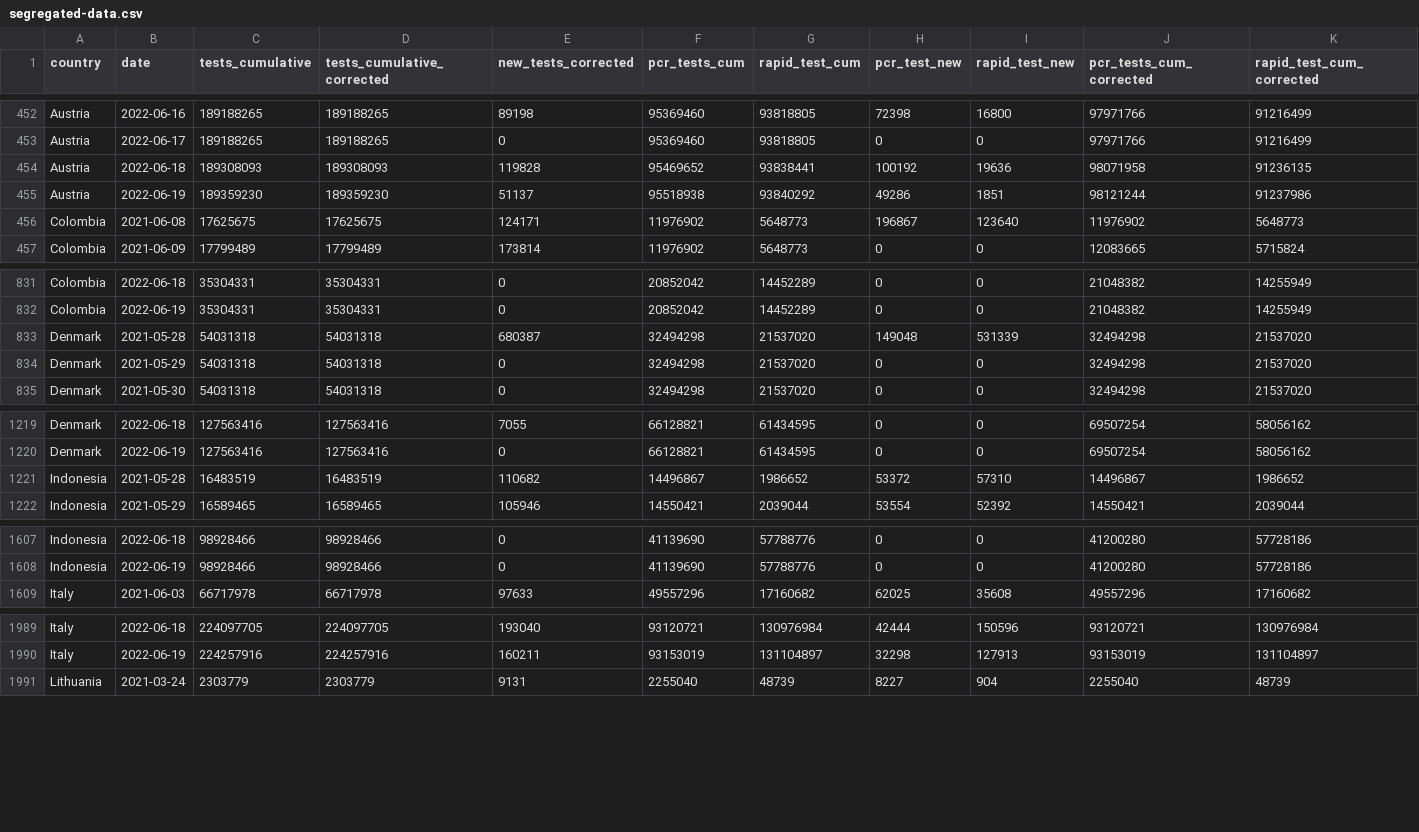
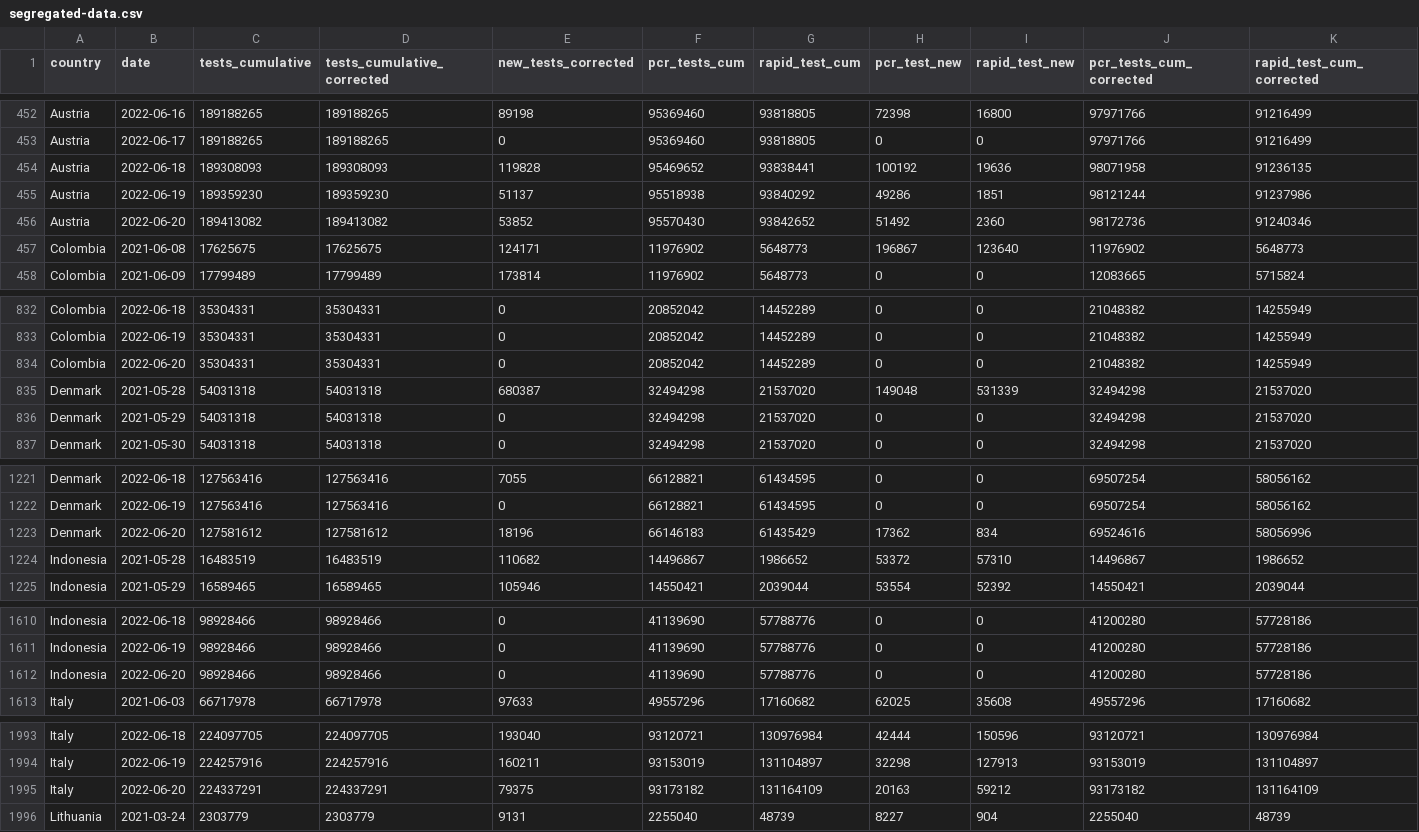
Before and after one commit to finddx/FINDCov19Tracker, a CSV file: reference/segregated-data.csv, drawn as a sheet; only a part is shown, gaps mark what is left out; rows hold the shown columns only; the diff covers the shown part only; the diff names each change by its address in the sheet, - before the commit and + after, or states it on an @@ line.

```diff
--- a/reference/segregated-data.csv
+++ b/reference/segregated-data.csv
+row 456: Austria | 2022-06-20 | 189413082 | 189413082 | 53852 | 95570430 | 93842652 | 51492 | 2360 | 98172736 | 91240346
+row 834: Colombia | 2022-06-20 | 35304331 | 35304331 | 0 | 20852042 | 14452289 | 0 | 0 | 21048382 | 14255949
+row 1223: Denmark | 2022-06-20 | 127581612 | 127581612 | 18196 | 66146183 | 61435429 | 17362 | 834 | 69524616 | 58056996
+row 1612: Indonesia | 2022-06-20 | 98928466 | 98928466 | 0 | 41139690 | 57788776 | 0 | 0 | 41200280 | 57728186
+row 1995: Italy | 2022-06-20 | 224337291 | 224337291 | 79375 | 93173182 | 131164109 | 20163 | 59212 | 93173182 | 131164109
```
Also changed, not shown: 5 added rows elsewhere in this file, reference/segregated_tests.csv, 3 other files.
